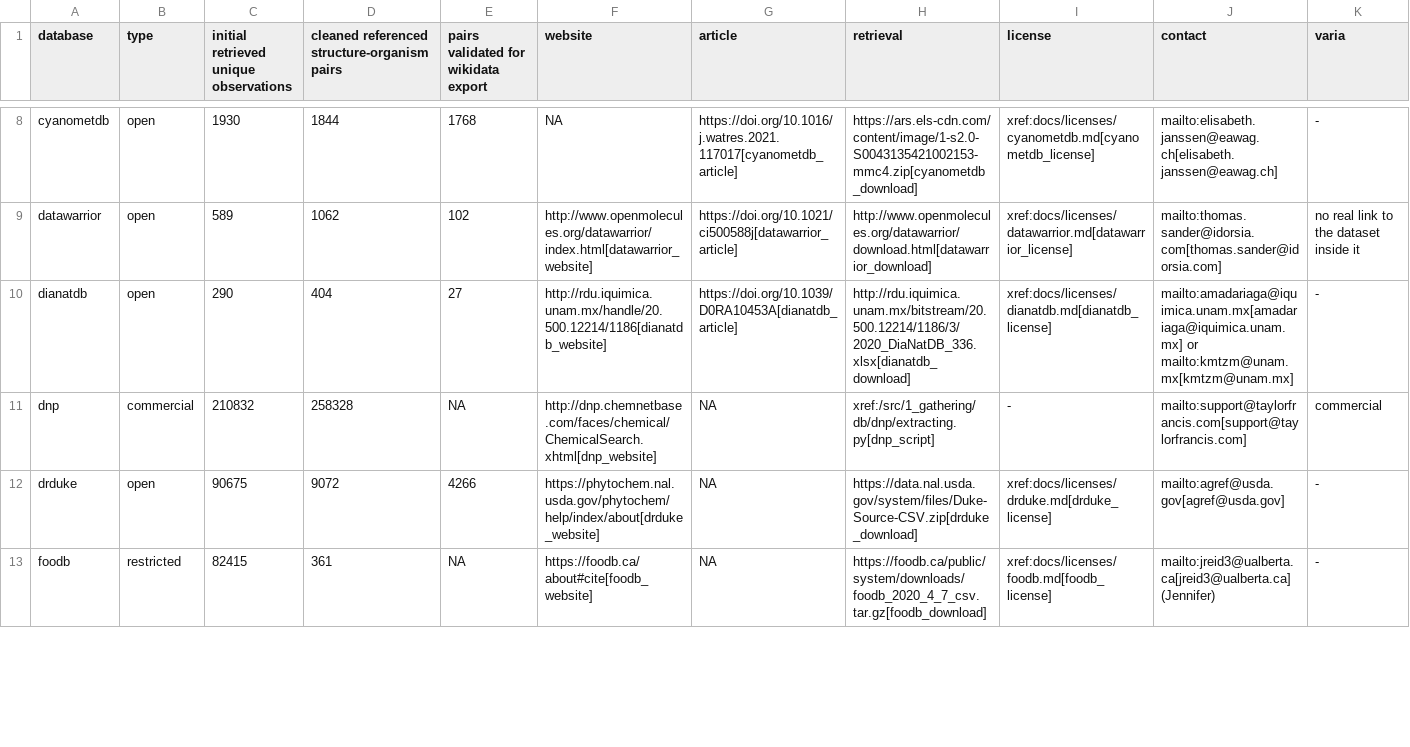
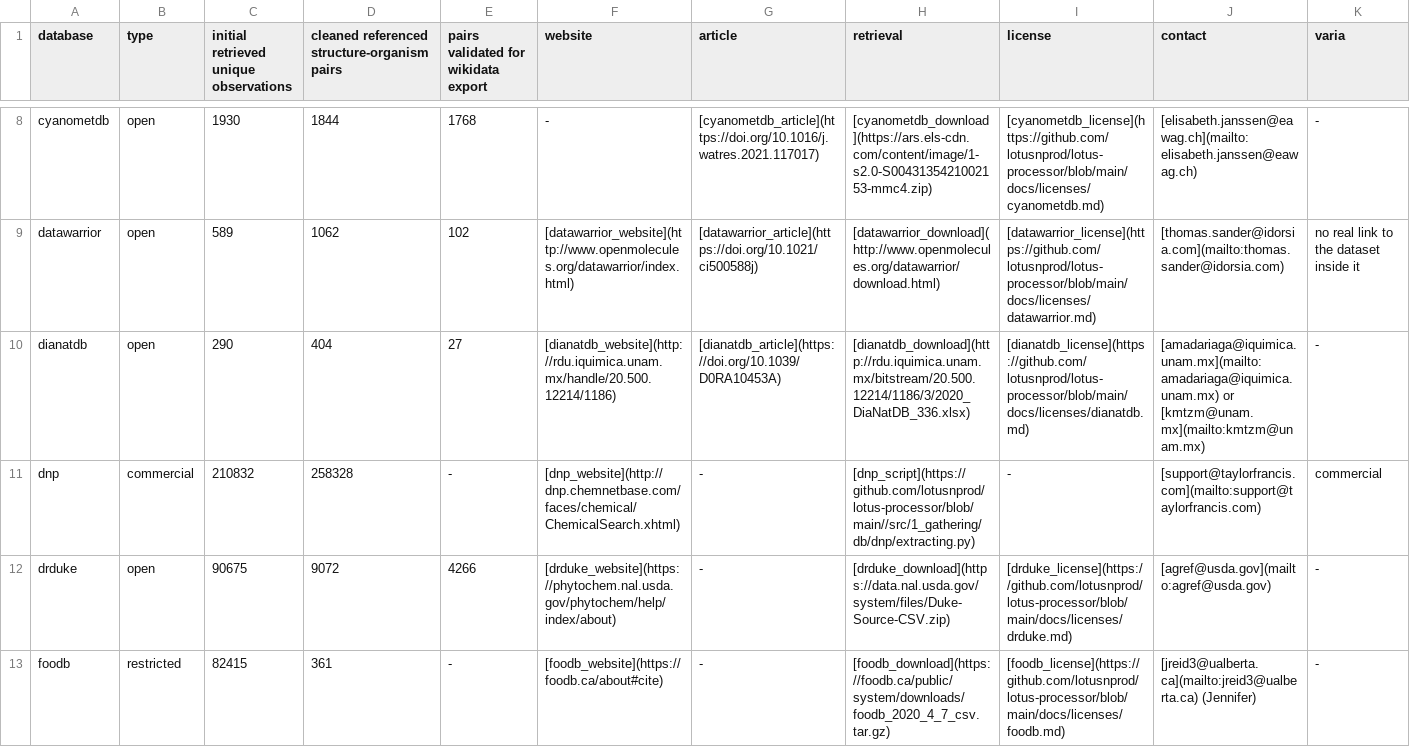
Before and after one commit to lotusnprod/lotus-processor, a CSV file: docs/dataset.csv, drawn as a sheet; only a part is shown, gaps mark what is left out; the diff covers the shown part only; the diff names each change by its address in the sheet, - before the commit and + after, or states it on an @@ line.

```diff
--- a/docs/dataset.csv
+++ b/docs/dataset.csv
-F8 (website): NA
+F8 (website): -
-G8 (article): https://doi.org/10.1016/j.watres.2021.117017[cyanometdb_article]
+G8 (article): [cyanometdb_article](https://doi.org/10.1016/j.watres.2021.117017)
-H8 (retrieval): https://ars.els-cdn.com/content/image/1-s2.0-S0043135421002153-mmc4.zip[cyanometdb_download]
+H8 (retrieval): [cyanometdb_download](https://ars.els-cdn.com/content/image/1-s2.0-S0043135421002153-mmc4.zip)
-I8 (license): xref:docs/licenses/cyanometdb.md[cyanometdb_license]
+I8 (license): [cyanometdb_license](https://github.com/lotusnprod/lotus-processor/blob/main/docs/licenses/cyanometdb.md)
-J8 (contact): mailto:elisabeth.janssen@eawag.ch[elisabeth.janssen@eawag.ch]
+J8 (contact): [elisabeth.janssen@eawag.ch](mailto:elisabeth.janssen@eawag.ch)
-F9 (website): http://www.openmolecules.org/datawarrior/index.html[datawarrior_website]
+F9 (website): [datawarrior_website](http://www.openmolecules.org/datawarrior/index.html)
-G9 (article): https://doi.org/10.1021/ci500588j[datawarrior_article]
+G9 (article): [datawarrior_article](https://doi.org/10.1021/ci500588j)
-H9 (retrieval): http://www.openmolecules.org/datawarrior/download.html[datawarrior_download]
+H9 (retrieval): [datawarrior_download](http://www.openmolecules.org/datawarrior/download.html)
-I9 (license): xref:docs/licenses/datawarrior.md[datawarrior_license]
+I9 (license): [datawarrior_license](https://github.com/lotusnprod/lotus-processor/blob/main/docs/licenses/datawarrior.md)
-J9 (contact): mailto:thomas.sander@idorsia.com[thomas.sander@idorsia.com]
+J9 (contact): [thomas.sander@idorsia.com](mailto:thomas.sander@idorsia.com)
-F10 (website): http://rdu.iquimica.unam.mx/handle/20.500.12214/1186[dianatdb_website]
+F10 (website): [dianatdb_website](http://rdu.iquimica.unam.mx/handle/20.500.12214/1186)
-G10 (article): https://doi.org/10.1039/D0RA10453A[dianatdb_article]
+G10 (article): [dianatdb_article](https://doi.org/10.1039/D0RA10453A)
-H10 (retrieval): http://rdu.iquimica.unam.mx/bitstream/20.500.12214/1186/3/2020_DiaNatDB_336.xlsx[dianatdb_download]
+H10 (retrieval): [dianatdb_download](http://rdu.iquimica.unam.mx/bitstream/20.500.12214/1186/3/2020_DiaNatDB_336.xlsx)
-I10 (license): xref:docs/licenses/dianatdb.md[dianatdb_license]
+I10 (license): [dianatdb_license](https://github.com/lotusnprod/lotus-processor/blob/main/docs/licenses/dianatdb.md)
-J10 (contact): mailto:amadariaga@iquimica.unam.mx[amadariaga@iquimica.unam.mx] or mailto:kmtzm@unam.mx[kmtzm@unam.mx]
+J10 (contact): [amadariaga@iquimica.unam.mx](mailto:amadariaga@iquimica.unam.mx) or [kmtzm@unam.mx](mailto:kmtzm@unam.mx)
-E11: NA
+E11: -
-F11 (website): http://dnp.chemnetbase.com/faces/chemical/ChemicalSearch.xhtml[dnp_website]
+F11 (website): [dnp_website](http://dnp.chemnetbase.com/faces/chemical/ChemicalSearch.xhtml)
-G11:G13 (article): NA
+G11:G13 (article): -
-H11 (retrieval): xref:/src/1_gathering/db/dnp/extracting.py[dnp_script]
+H11 (retrieval): [dnp_script](https://github.com/lotusnprod/lotus-processor/blob/main//src/1_gathering/db/dnp/extracting.py)
-J11 (contact): mailto:support@taylorfrancis.com[support@taylorfrancis.com]
+J11 (contact): [support@taylorfrancis.com](mailto:support@taylorfrancis.com)
-F12 (website): https://phytochem.nal.usda.gov/phytochem/help/index/about[drduke_website]
+F12 (website): [drduke_website](https://phytochem.nal.usda.gov/phytochem/help/index/about)
-H12 (retrieval): https://data.nal.usda.gov/system/files/Duke-Source-CSV.zip[drduke_download]
+H12 (retrieval): [drduke_download](https://data.nal.usda.gov/system/files/Duke-Source-CSV.zip)
-I12 (license): xref:docs/licenses/drduke.md[drduke_license]
+I12 (license): [drduke_license](https://github.com/lotusnprod/lotus-processor/blob/main/docs/licenses/drduke.md)
-J12 (contact): mailto:agref@usda.gov[agref@usda.gov]
+J12 (contact): [agref@usda.gov](mailto:agref@usda.gov)
-E13: NA
+E13: -
-F13 (website): https://foodb.ca/about#cite[foodb_website]
+F13 (website): [foodb_website](https://foodb.ca/about#cite)
-H13 (retrieval): https://foodb.ca/public/system/downloads/foodb_2020_4_7_csv.tar.gz[foodb_download]
+H13 (retrieval): [foodb_download](https://foodb.ca/public/system/downloads/foodb_2020_4_7_csv.tar.gz)
-I13 (license): xref:docs/licenses/foodb.md[foodb_license]
+I13 (license): [foodb_license](https://github.com/lotusnprod/lotus-processor/blob/main/docs/licenses/foodb.md)
-J13 (contact): mailto:jreid3@ualberta.ca[jreid3@ualberta.ca] (Jennifer)
+J13 (contact): [jreid3@ualberta.ca](mailto:jreid3@ualberta.ca) (Jennifer)
```
Also changed, not shown: 151 edited cells elsewhere in this file.
